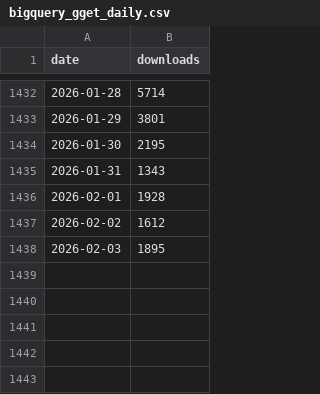
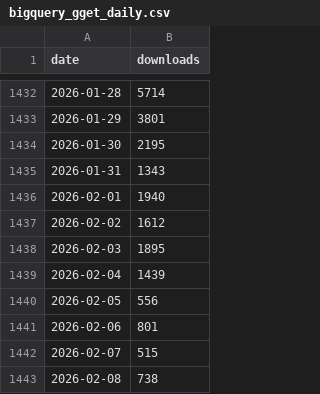
Before and after one commit to lauraluebbert/gget_downloads, a CSV file: data/bigquery_gget_daily.csv, drawn as a sheet; only a part is shown, gaps mark what is left out.

```diff
--- a/data/bigquery_gget_daily.csv
+++ b/data/bigquery_gget_daily.csv
@@ -1435,4 +1435,9 @@ date,downloads
 2026-01-31,1343
-2026-02-01,1928
+2026-02-01,1940
 2026-02-02,1612
 2026-02-03,1895
+2026-02-04,1439
+2026-02-05,556
+2026-02-06,801
+2026-02-07,515
+2026-02-08,738
```
Also changed, not shown: data/bigquery_gget_country.csv, data/bigquery_gget_mirrors.csv, 10 other files.
